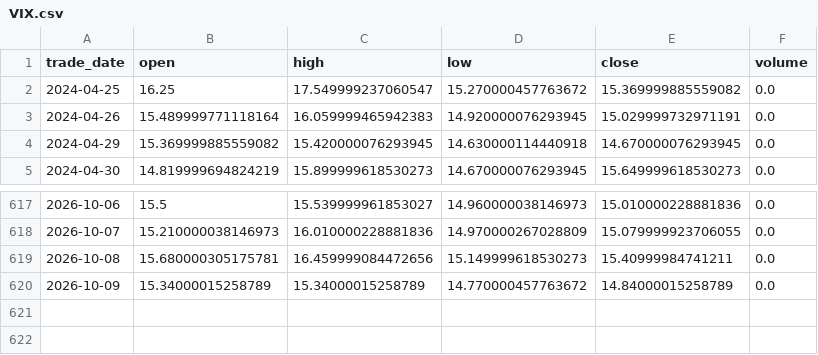
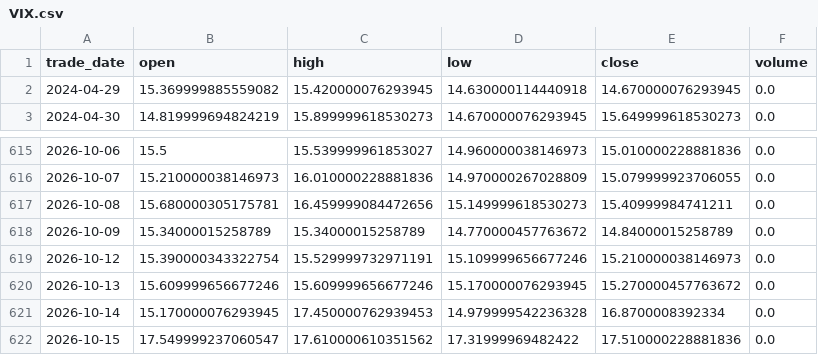
Before and after one commit to cloudontheroad/moneymore, a CSV file: data/leveraged-etf/VIX.csv, drawn as a sheet; only a part is shown, gaps mark what is left out.

Commit message:
Fix chart hover mapping and update ETF data

```diff
--- a/data/leveraged-etf/VIX.csv
+++ b/data/leveraged-etf/VIX.csv
@@ -1,4 +1,2 @@
 trade_date,open,high,low,close,volume
-2024-04-25,16.25,17.549999237060547,15.270000457763672,15.369999885559082,0.0
-2024-04-26,15.489999771118164,16.059999465942383,14.920000076293945,15.029999732971191,0.0
 2024-04-29,15.369999885559082,15.420000076293945,14.630000114440918,14.670000076293945,0.0
@@ -620 +618,5 @@ trade_date,open,high,low,close,volume
 2026-10-09,15.34000015258789,15.34000015258789,14.770000457763672,14.84000015258789,0.0
+2026-10-12,15.390000343322754,15.529999732971191,15.109999656677246,15.210000038146973,0.0
+2026-10-13,15.609999656677246,15.609999656677246,15.170000076293945,15.270000457763672,0.0
+2026-10-14,15.170000076293945,17.450000762939453,14.979999542236328,16.8700008392334,0.0
+2026-10-15,17.549999237060547,17.610000610351562,17.31999969482422,17.510000228881836,0.0
```
Also changed, not shown: data/leveraged-etf/QQQ.csv, data/leveraged-etf/SQQQ.csv, 2 other files.
